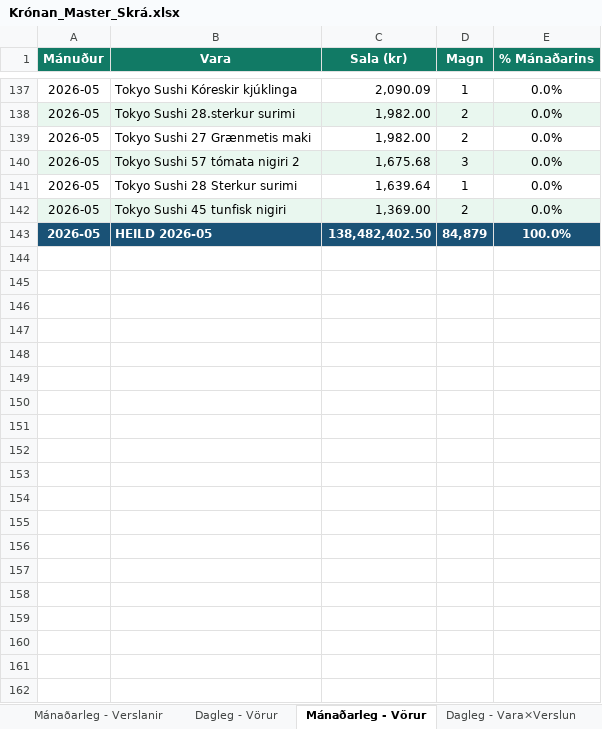
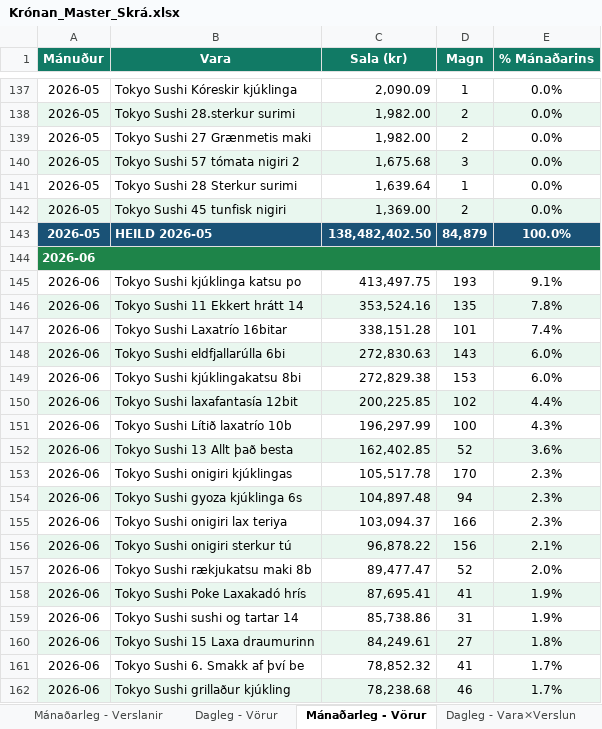
Before and after one commit to kronan-bot/kronan-automation, an Excel workbook: data/Krónan_Master_Skrá.xlsx, sheet Mánaðarleg - Vörur, drawn as a sheet; only a part is shown, gaps mark what is left out; values as stored, in another font and other column widths than the file's, no borders; the diff covers the shown part only; the diff names each change by its address in the sheet, - before the commit and + after, or states it on an @@ line.

```diff
--- a/data/Krónan_Master_Skrá.xlsx (sheet Mánaðarleg - Vörur)
+++ b/data/Krónan_Master_Skrá.xlsx (sheet Mánaðarleg - Vörur)
+row 144: 2026-06
+row 145: 2026-06 | Tokyo Sushi kjúklinga katsu po | 413,497.75 | 193 | 9.1%
+row 146: 2026-06 | Tokyo Sushi 11 Ekkert hrátt 14 | 353,524.16 | 135 | 7.8%
+row 147: 2026-06 | Tokyo Sushi Laxatrío 16bitar | 338,151.28 | 101 | 7.4%
+row 148: 2026-06 | Tokyo Sushi eldfjallarúlla 6bi | 272,830.63 | 143 | 6.0%
+row 149: 2026-06 | Tokyo Sushi kjúklingakatsu 8bi | 272,829.38 | 153 | 6.0%
+row 150: 2026-06 | Tokyo Sushi laxafantasía 12bit | 200,225.85 | 102 | 4.4%
+row 151: 2026-06 | Tokyo Sushi Lítið laxatrío 10b | 196,297.99 | 100 | 4.3%
+row 152: 2026-06 | Tokyo Sushi 13 Allt það besta | 162,402.85 | 52 | 3.6%
+row 153: 2026-06 | Tokyo Sushi onigiri kjúklingas | 105,517.78 | 170 | 2.3%
+row 154: 2026-06 | Tokyo Sushi gyoza kjúklinga 6s | 104,897.48 | 94 | 2.3%
+row 155: 2026-06 | Tokyo Sushi onigiri lax teriya | 103,094.37 | 166 | 2.3%
+row 156: 2026-06 | Tokyo Sushi onigiri sterkur tú | 96,878.22 | 156 | 2.1%
+row 157: 2026-06 | Tokyo Sushi rækjukatsu maki 8b | 89,477.47 | 52 | 2.0%
+row 158: 2026-06 | Tokyo Sushi Poke Laxakadó hrís | 87,695.41 | 41 | 1.9%
+row 159: 2026-06 | Tokyo Sushi sushi og tartar 14 | 85,738.86 | 31 | 1.9%
+row 160: 2026-06 | Tokyo Sushi 15 Laxa draumurinn | 84,249.61 | 27 | 1.8%
+row 161: 2026-06 | Tokyo Sushi 6. Smakk af því be | 78,852.32 | 41 | 1.7%
+row 162: 2026-06 | Tokyo Sushi grillaður kjúkling | 78,238.68 | 46 | 1.7%
```
Also changed, not shown: 75 added rows elsewhere in this sheet, sheet Dagleg - Vara×Verslun, sheet Dagleg - Vörur, sheet Dagleg - Verslanir, sheet Mánaðarleg - Verslanir, 4 other files.
